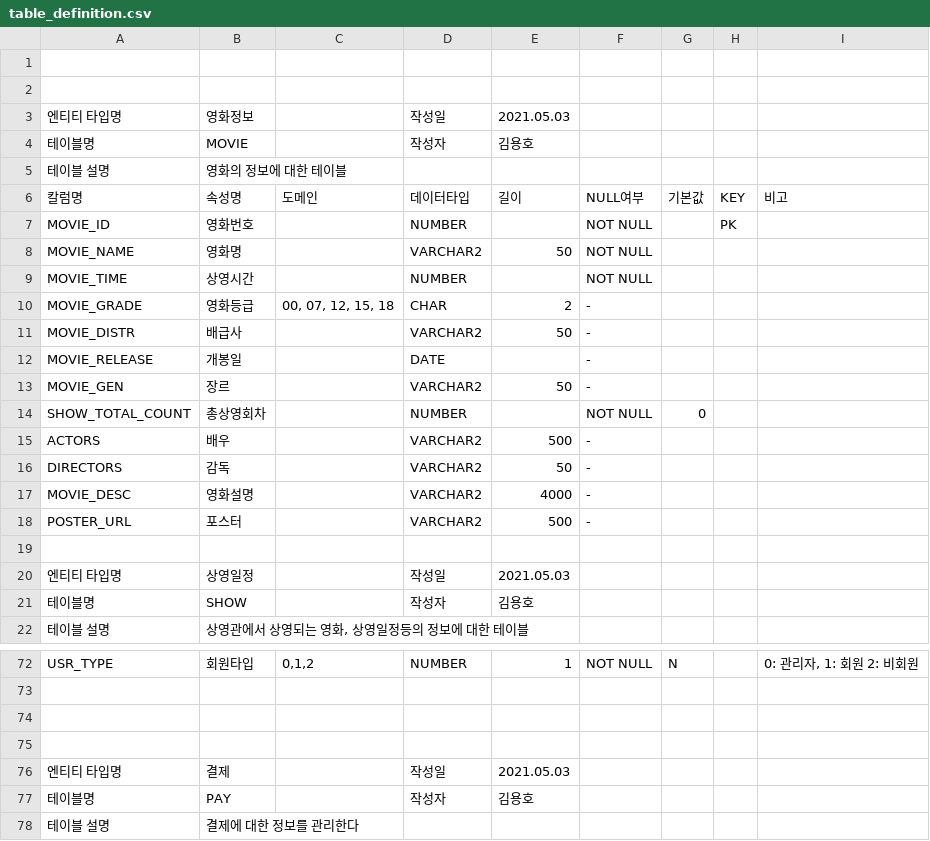
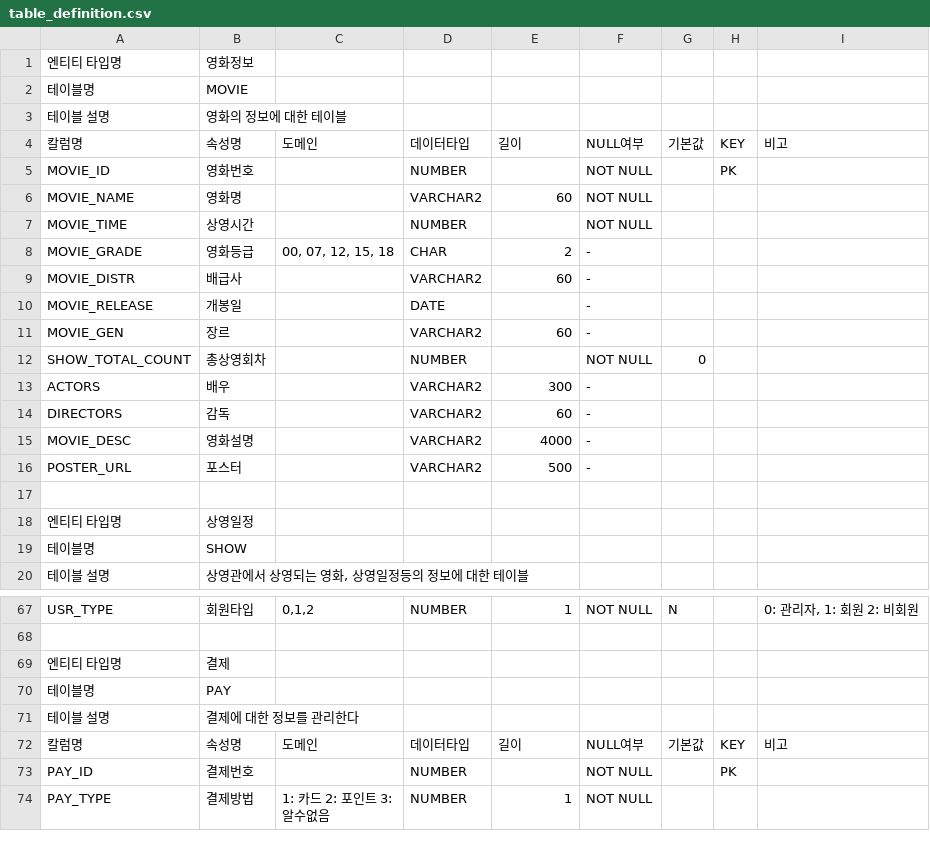
Before and after one commit to syd03098/21spring-admin-page, a CSV file: docs/table_definition.csv, drawn as a sheet; only a part is shown, gaps mark what is left out; the shorter side is filled out with more unchanged rows; the diff covers the shown part only.

```diff
--- a/docs/table_definition.csv
+++ b/docs/table_definition.csv
@@ -1,5 +1,3 @@
-,,,,,,,,
-,,,,,,,,
-엔티티 타입명,영화정보,,작성일,2021.05.03,,,,
-테이블명,MOVIE,,작성자,김용호,,,,
+엔티티 타입명,영화정보,,,,,,,
+테이블명,MOVIE,,,,,,,
 테이블 설명,영화의 정보에 대한 테이블,,,,,,,
@@ -7,11 +5,11 @@
 MOVIE_ID,영화번호,,NUMBER,,NOT NULL,,PK,
-MOVIE_NAME,영화명,,VARCHAR2,50,NOT NULL,,,
+MOVIE_NAME,영화명,,VARCHAR2,60,NOT NULL,,,
 MOVIE_TIME,상영시간,,NUMBER,,NOT NULL,,,
 MOVIE_GRADE,영화등급,"00, 07, 12, 15, 18",CHAR,2,-,,,
-MOVIE_DISTR,배급사,,VARCHAR2,50,-,,,
+MOVIE_DISTR,배급사,,VARCHAR2,60,-,,,
 MOVIE_RELEASE,개봉일,,DATE,,-,,,
-MOVIE_GEN,장르,,VARCHAR2,50,-,,,
+MOVIE_GEN,장르,,VARCHAR2,60,-,,,
 SHOW_TOTAL_COUNT,총상영회차,,NUMBER,,NOT NULL,0,,
-ACTORS,배우,,VARCHAR2,500,-,,,
-DIRECTORS,감독,,VARCHAR2,50,-,,,
+ACTORS,배우,,VARCHAR2,300,-,,,
+DIRECTORS,감독,,VARCHAR2,60,-,,,
 MOVIE_DESC,영화설명,,VARCHAR2,4000,-,,,
@@ -19,4 +17,4 @@ POSTER_URL,포스터,,VARCHAR2,500,-,,,
 ,,,,,,,,
-엔티티 타입명,상영일정,,작성일,2021.05.03,,,,
-테이블명,SHOW,,작성자,김용호,,,,
+엔티티 타입명,상영일정,,,,,,,
+테이블명,SHOW,,,,,,,
 테이블 설명,"상영관에서 상영되는 영화, 상영일정등의 정보에 대한 테이블 ",,,,,,,
@@ -73,6 +68,4 @@ USR_TYPE,회원타입,"0,1,2",NUMBER,1,NOT NULL,N,,"0: 관리자, 1: 회원 2:
 ,,,,,,,,
-,,,,,,,,
-,,,,,,,,
-엔티티 타입명,결제,,작성일,2021.05.03,,,,
-테이블명,PAY,,작성자,김용호,,,,
+엔티티 타입명,결제,,,,,,,
+테이블명,PAY,,,,,,,
 테이블 설명,결제에 대한 정보를 관리한다,,,,,,,
```
Also changed, not shown: 3 removed rows and 16 edited cells elsewhere in this file, 4 other files.
